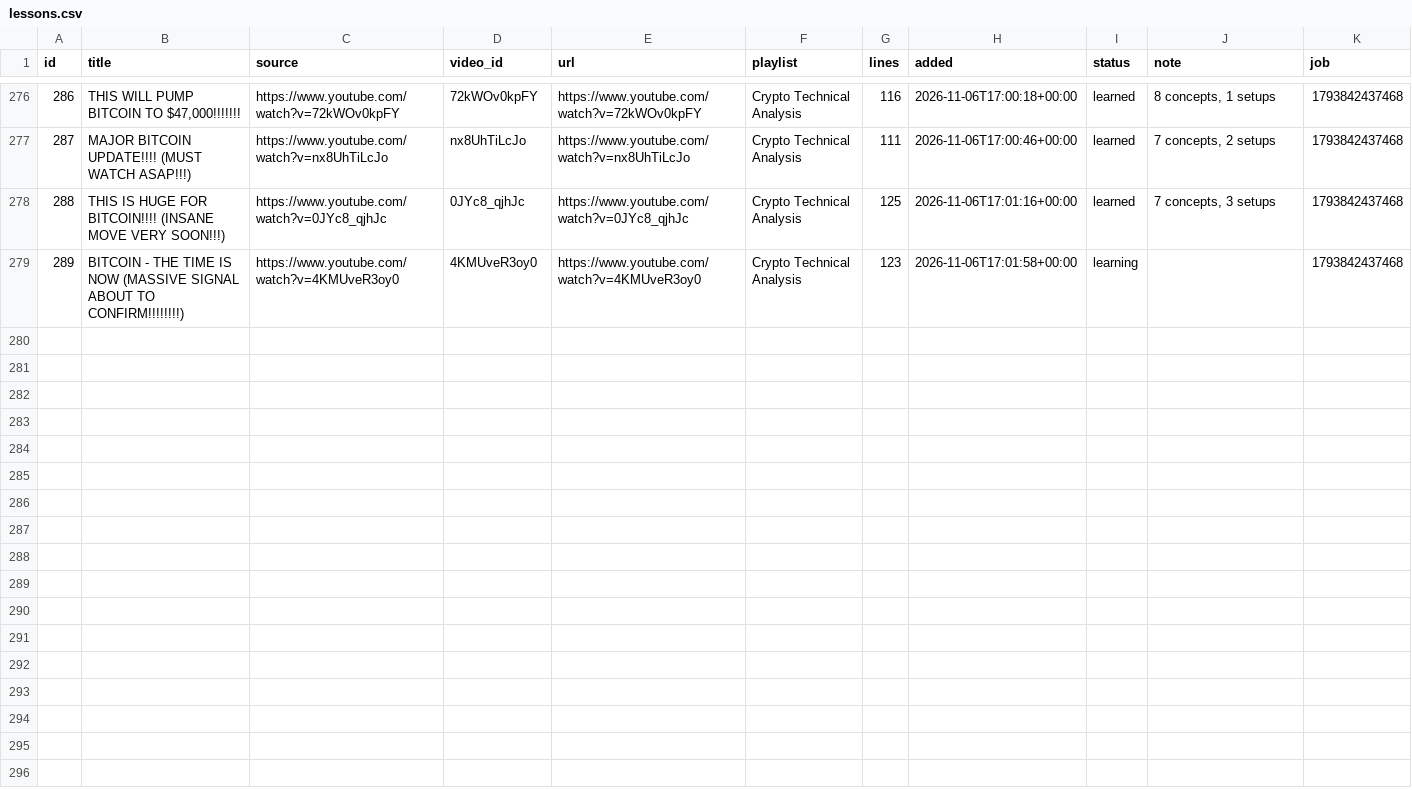
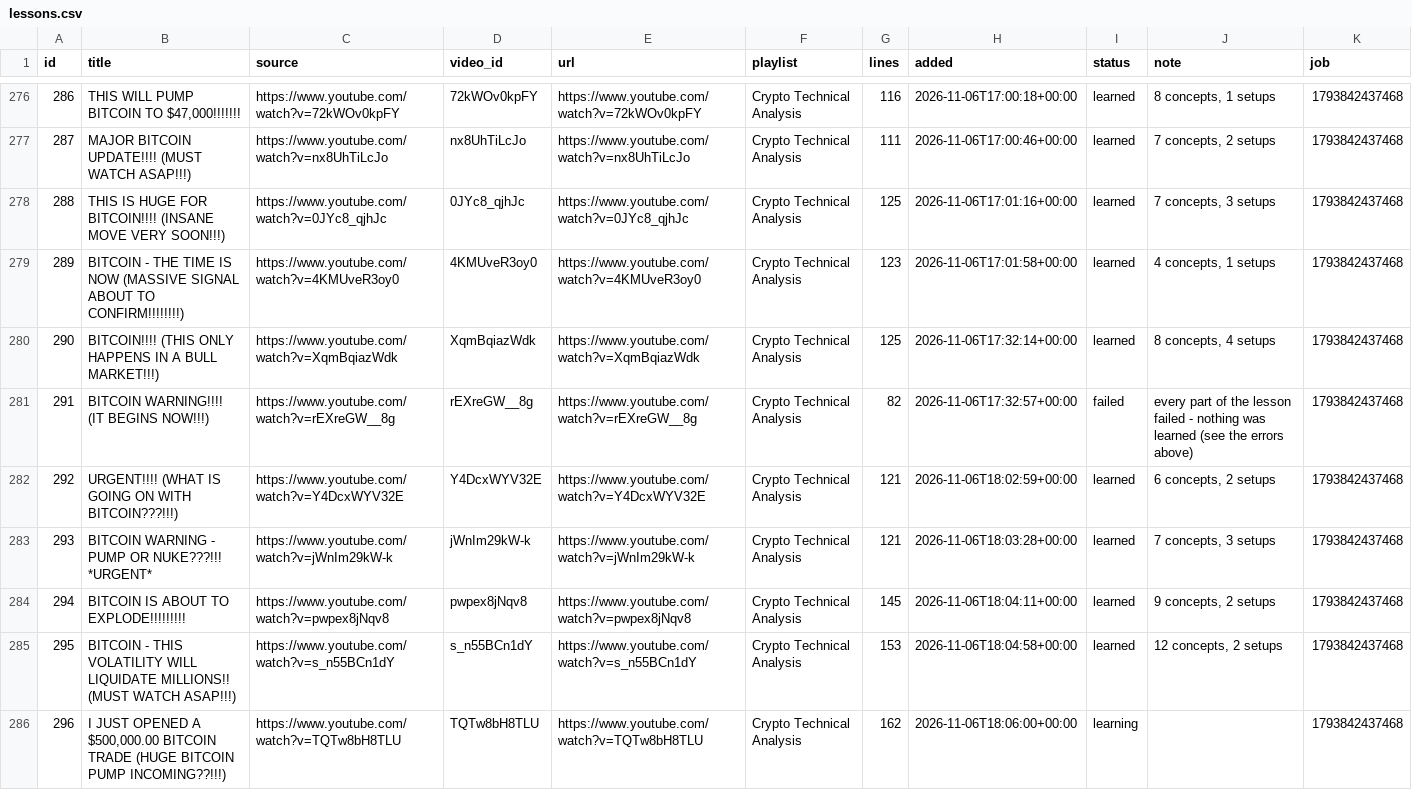
Before and after one commit to ethangoebel1499-jpg/Claude, a CSV file: apprentice/lessons.csv, drawn as a sheet; only a part is shown, gaps mark what is left out.

```diff
--- a/apprentice/lessons.csv
+++ b/apprentice/lessons.csv
@@ -278,2 +278,9 @@ id,title,source,video_id,url,playlist,lines,added,status,note,job
 288,THIS IS HUGE FOR BITCOIN!!!! (INSANE MOVE VERY SOON!!!),https://www.youtube.com/watch?v=0JYc8_qjhJc,0JYc8_qjhJc,https://www.youtube.com/watch?v=0JYc8_qjhJc,Crypto Technical Analysis,125,2026-11-06T17:01:16+00:00,learned,"7 concepts, 3 setups",1793842437468
-289,BITCOIN - THE TIME IS NOW (MASSIVE SIGNAL ABOUT TO CONFIRM!!!!!!!!),https://www.youtube.com/watch?v=4KMUveR3oy0,4KMUveR3oy0,https://www.youtube.com/watch?v=4KMUveR3oy0,Crypto Technical Analysis,123,2026-11-06T17:01:58+00:00,learning,,1793842437468
+289,BITCOIN - THE TIME IS NOW (MASSIVE SIGNAL ABOUT TO CONFIRM!!!!!!!!),https://www.youtube.com/watch?v=4KMUveR3oy0,4KMUveR3oy0,https://www.youtube.com/watch?v=4KMUveR3oy0,Crypto Technical Analysis,123,2026-11-06T17:01:58+00:00,learned,"4 concepts, 1 setups",1793842437468
+290,BITCOIN!!!! (THIS ONLY HAPPENS IN A BULL MARKET!!!),https://www.youtube.com/watch?v=XqmBqiazWdk,XqmBqiazWdk,https://www.youtube.com/watch?v=XqmBqiazWdk,Crypto Technical Analysis,125,2026-11-06T17:32:14+00:00,learned,"8 concepts, 4 setups",1793842437468
+291,BITCOIN WARNING!!!! (IT BEGINS NOW!!!),https://www.youtube.com/watch?v=rEXreGW__8g,rEXreGW__8g,https://www.youtube.com/watch?v=rEXreGW__8g,Crypto Technical Analysis,82,2026-11-06T17:32:57+00:00,failed,every part of the lesson failed - nothing was learned (see the errors above),1793842437468
+292,URGENT!!!! (WHAT IS GOING ON WITH BITCOIN???!!!),https://www.youtube.com/watch?v=Y4DcxWYV32E,Y4DcxWYV32E,https://www.youtube.com/watch?v=Y4DcxWYV32E,Crypto Technical Analysis,121,2026-11-06T18:02:59+00:00,learned,"6 concepts, 2 setups",1793842437468
+293,BITCOIN WARNING - PUMP OR NUKE???!!! *URGENT*,https://www.youtube.com/watch?v=jWnIm29kW-k,jWnIm29kW-k,https://www.youtube.com/watch?v=jWnIm29kW-k,Crypto Technical Analysis,121,2026-11-06T18:03:28+00:00,learned,"7 concepts, 3 setups",1793842437468
+294,BITCOIN IS ABOUT TO EXPLODE!!!!!!!!!,https://www.youtube.com/watch?v=pwpex8jNqv8,pwpex8jNqv8,https://www.youtube.com/watch?v=pwpex8jNqv8,Crypto Technical Analysis,145,2026-11-06T18:04:11+00:00,learned,"9 concepts, 2 setups",1793842437468
+295,BITCOIN - THIS VOLATILITY WILL LIQUIDATE MILLIONS!! (MUST WATCH ASAP!!!),https://www.youtube.com/watch?v=s_n55BCn1dY,s_n55BCn1dY,https://www.youtube.com/watch?v=s_n55BCn1dY,Crypto Technical Analysis,153,2026-11-06T18:04:58+00:00,learned,"12 concepts, 2 setups",1793842437468
+296,"I JUST OPENED A $500,000.00 BITCOIN TRADE (HUGE BITCOIN PUMP INCOMING??!!!)",https://www.youtube.com/watch?v=TQTw8bH8TLU,TQTw8bH8TLU,https://www.youtube.com/watch?v=TQTw8bH8TLU,Crypto Technical Analysis,162,2026-11-06T18:06:00+00:00,learning,,1793842437468
```
Also changed, not shown: paper_trades/equity.csv, paper_trades/events.csv, 6 other files.
